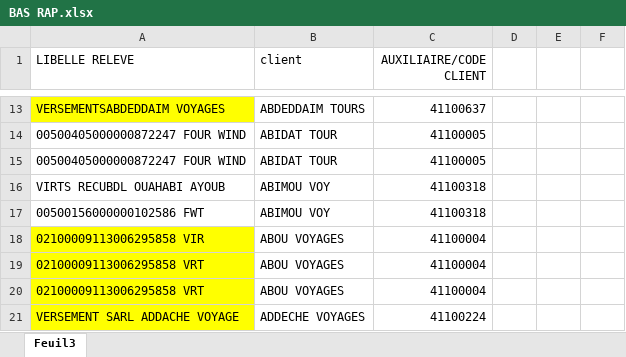
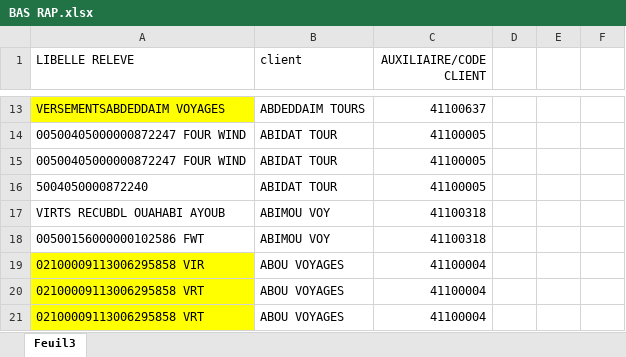
Before and after one commit to FWT-S/FWS, an Excel workbook: BAS RAP.xlsx, sheet Feuil3, drawn as a sheet; only a part is shown, gaps mark what is left out; the shorter side is filled out with more unchanged rows; values as stored, in another font and other column widths than the file's, no borders; conditional formats not drawn; the diff names each change by its address in the sheet, - before the commit and + after, or states it on an @@ line.

Commit message:
Add files via upload

```diff
--- a/BAS RAP.xlsx (sheet Feuil3)
+++ b/BAS RAP.xlsx (sheet Feuil3)
+row 16: 5004050000872240 | ABIDAT TOUR | 41100005
```
